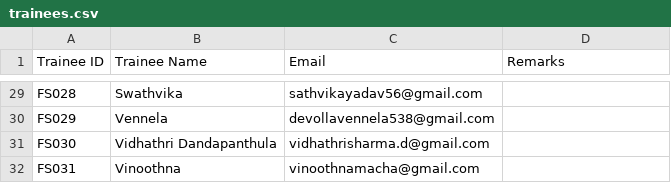
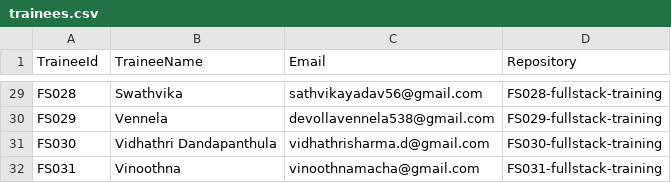
Before and after one commit to avinashkonduri/fullstack-training-template, a CSV file: trainees.csv, drawn as a sheet; only a part is shown, gaps mark what is left out; the diff covers the shown part only; the diff names each change by its address in the sheet, - before the commit and + after, or states it on an @@ line.

```diff
--- a/trainees.csv
+++ b/trainees.csv
-A1: Trainee ID
+A1: TraineeId
-B1: Trainee Name
+B1: TraineeName
-D1: Remarks
+D1: Repository
-D29 (Repository): (empty)
+D29 (Repository): FS028-fullstack-training
-D30 (Repository): (empty)
+D30 (Repository): FS029-fullstack-training
-D31 (Repository): (empty)
+D31 (Repository): FS030-fullstack-training
-D32 (Repository): (empty)
+D32 (Repository): FS031-fullstack-training
```
Also changed, not shown: 27 edited cells elsewhere in this file, 14 other files.
